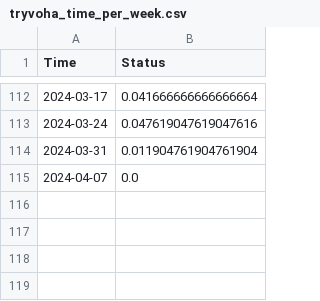
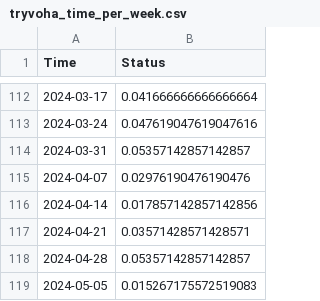
Before and after one commit to riwnodennyk/tryvoha, a CSV file: tryvoha_time_per_week.csv, drawn as a sheet; only a part is shown, gaps mark what is left out.

Commit message:
data until may 3 updated

```diff
--- a/tryvoha_time_per_week.csv
+++ b/tryvoha_time_per_week.csv
@@ -113,3 +113,7 @@ Time,Status
 2024-03-24,0.047619047619047616
-2024-03-31,0.011904761904761904
-2024-04-07,0.0
+2024-03-31,0.05357142857142857
+2024-04-07,0.02976190476190476
+2024-04-14,0.017857142857142856
+2024-04-21,0.03571428571428571
+2024-04-28,0.05357142857142857
+2024-05-05,0.015267175572519083
```
Also changed, not shown: tryvoha_time_per_month.csv, 4 other files.
